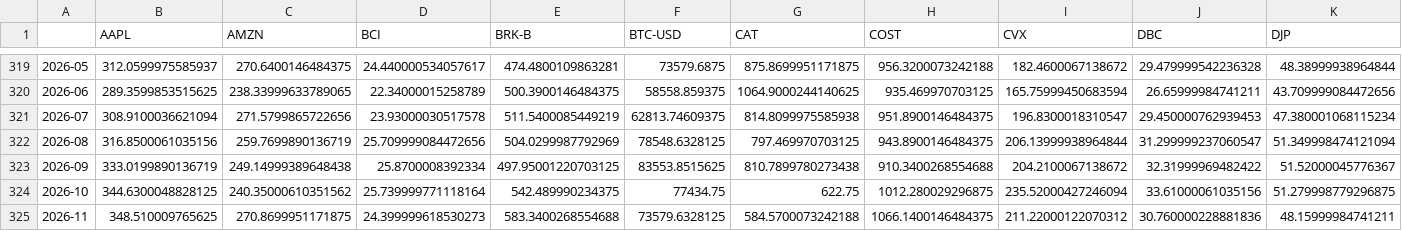
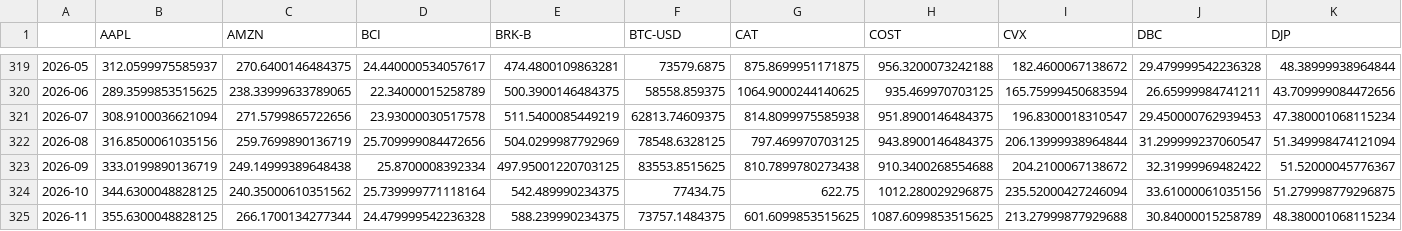
Before and after one commit to TanmaySarfare/project-darkrai, a CSV file: state/monthly_close.csv, drawn as a sheet; only a part is shown, gaps mark what is left out; removed rows and columns are numbered as before the commit, all else as after; rows hold the shown columns only; the diff names each change by its address in the sheet, - before the commit and + after, or states it on an @@ line.

```diff
--- a/state/monthly_close.csv
+++ b/state/monthly_close.csv
-row 325: 2026-11 | 348.510009765625 | 270.8699951171875 | 24.399999618530273 | 583.3400268554688 | 73579.6328125 | 584.5700073242188 | 1066.1400146484375 | 211.22000122070312 | 30.760000228881836 | 48.15999984741211
+row 325: 2026-11 | 355.6300048828125 | 266.1700134277344 | 24.479999542236328 | 588.239990234375 | 73757.1484375 | 601.6099853515625 | 1087.6099853515625 | 213.27999877929688 | 30.84000015258789 | 48.380001068115234
```
Also changed, not shown: state/monthly_dividends.csv, 1 other file.
